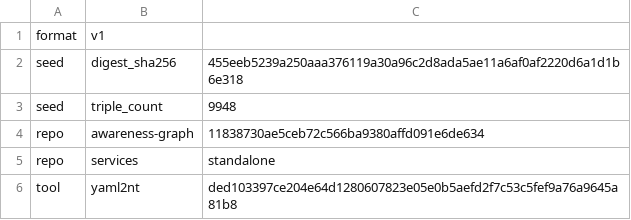
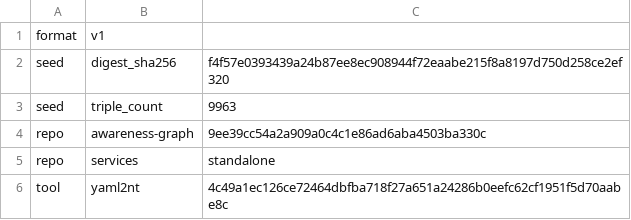
Before and after one commit to globulario/sensei, a TSV file: golang/server/embeddata/awareness.transaction.tsv, drawn as a sheet.

```diff
--- a/golang/server/embeddata/awareness.transaction.tsv
+++ b/golang/server/embeddata/awareness.transaction.tsv
@@ -1,6 +1,6 @@
 format	v1
-seed	digest_sha256	455eeb5239a250aaa376119a30a96c2d8ada5ae11a6af0af2220d6a1d1b6e318
-seed	triple_count	9948
-repo	awareness-graph	11838730ae5ceb72c566ba9380affd091e6de634
+seed	digest_sha256	f4f57e0393439a24b87ee8ec908944f72eaabe215f8a8197d750d258ce2ef320
+seed	triple_count	9963
+repo	awareness-graph	9ee39cc54a2a909a0c4c1e86ad6aba4503ba330c
 repo	services	standalone
-tool	yaml2nt	ded103397ce204e64d1280607823e05e0b5aefd2f7c53c5fef9a76a9645a81b8
+tool	yaml2nt	4c49a1ec126ce72464dbfba718f27a651a24286b0eefc62cf1951f5d70aabe8c
```
Also changed, not shown: 3 other files.
